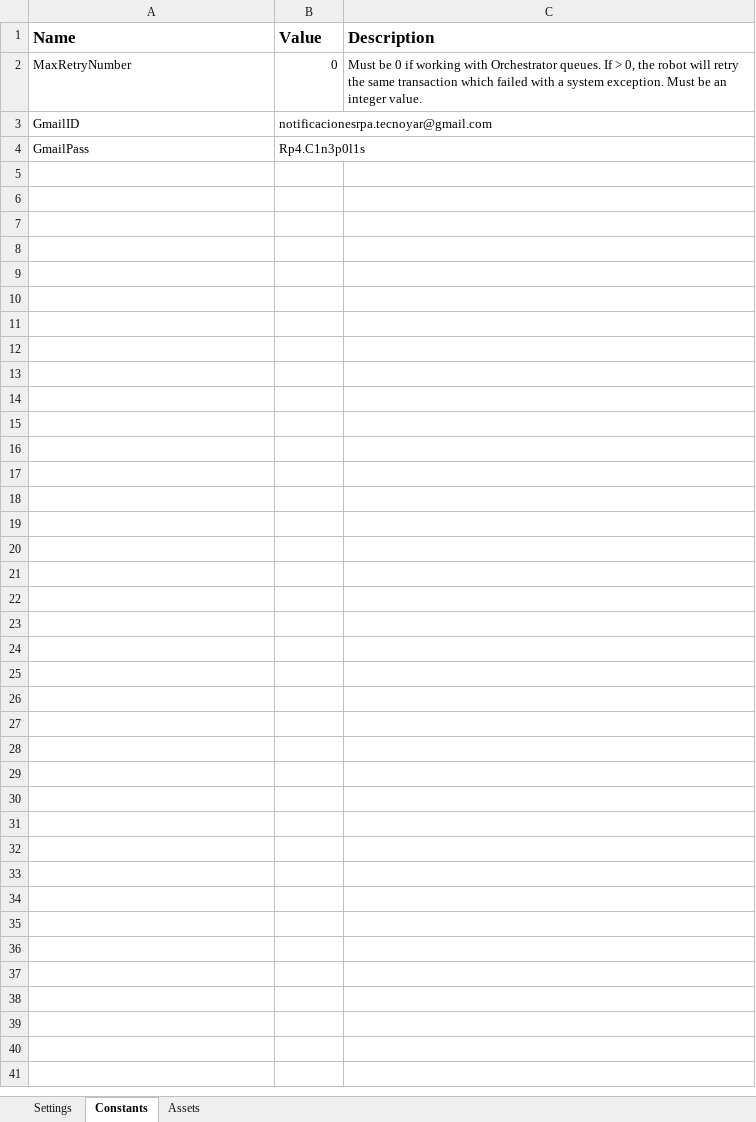
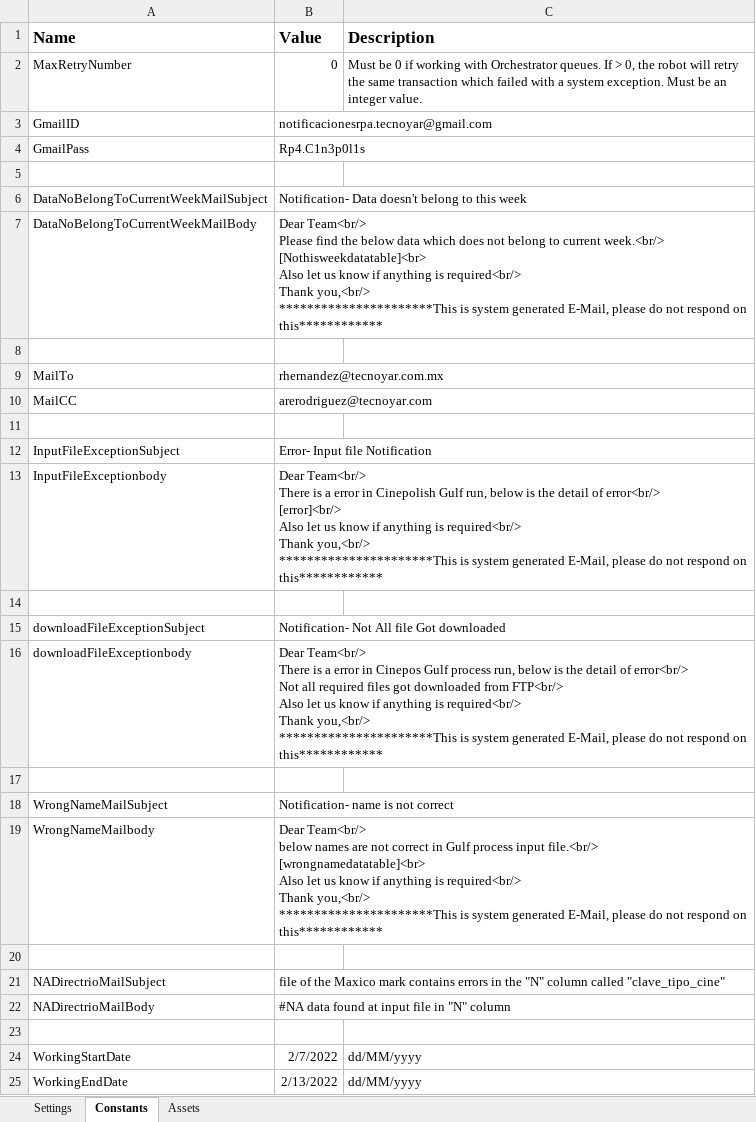
Before and after one commit to Tecnoyar/CinepolisGulf, an Excel workbook: Data/Config.xlsx, sheet Constants, drawn as a sheet; values as stored, in another font and other column widths than the file's, no borders; ↵ is a line break in a cell; the diff names each change by its address in the sheet, - before the commit and + after, or states it on an @@ line.

```diff
--- a/Data/Config.xlsx (sheet Constants)
+++ b/Data/Config.xlsx (sheet Constants)
+row 5: (empty)
+row 6: DataNoBelongToCurrentWeekMailSubject | Notification- Data doesn't belong to this week
+row 7: DataNoBelongToCurrentWeekMailBody | Dear Team<br/> ↵ Please find the below data which does not belong to current week.<br/> ↵ [Nothisweekdatatable]<br> ↵ Also let us know if anything is required<br/> ↵ Thank you,<br/> ↵ **********************This is system generated E-Mail, please do not respond on this************
+row 8: (empty)
+row 9: MailTo | rhernandez@tecnoyar.com.mx
+row 10: MailCC | arerodriguez@tecnoyar.com
+row 11: (empty)
+row 12: InputFileExceptionSubject | Error- Input file Notification
+row 13: InputFileExceptionbody | Dear Team<br/> ↵ There is a error in Cinepolish Gulf run, below is the detail of error<br/> ↵ [error]<br/> ↵ Also let us know if anything is required<br/> ↵ Thank you,<br/> ↵ **********************This is system generated E-Mail, please do not respond on this************
+row 14: (empty)
+row 15: downloadFileExceptionSubject | Notification- Not All file Got downloaded
+row 16: downloadFileExceptionbody | Dear Team<br/> ↵ There is a error in Cinepos Gulf process run, below is the detail of error<br/> ↵ Not all required files got downloaded from FTP<br/> ↵ Also let us know if anything is required<br/> ↵ Thank you,<br/> ↵ **********************This is system generated E-Mail, please do not respond on this************
+row 17: (empty)
+row 18: WrongNameMailSubject | Notification- name is not correct
+row 19: WrongNameMailbody | Dear Team<br/> ↵ below names are not correct in Gulf process input file.<br/> ↵ [wrongnamedatatable]<br> ↵ Also let us know if anything is required<br/> ↵ Thank you,<br/> ↵ **********************This is system generated E-Mail, please do not respond on this************
+row 20: (empty)
+row 21: NADirectrioMailSubject | file of the Maxico mark contains errors in the "N" column called "clave_tipo_cine"
+row 22: NADirectrioMailBody | #NA data found at input file in "N" column
+row 23: (empty)
+row 24: WorkingStartDate | 2/7/2022 | dd/MM/yyyy
+row 25: WorkingEndDate | 2/13/2022 | dd/MM/yyyy
```
Also changed, not shown: sheet Settings, 8 other files.
